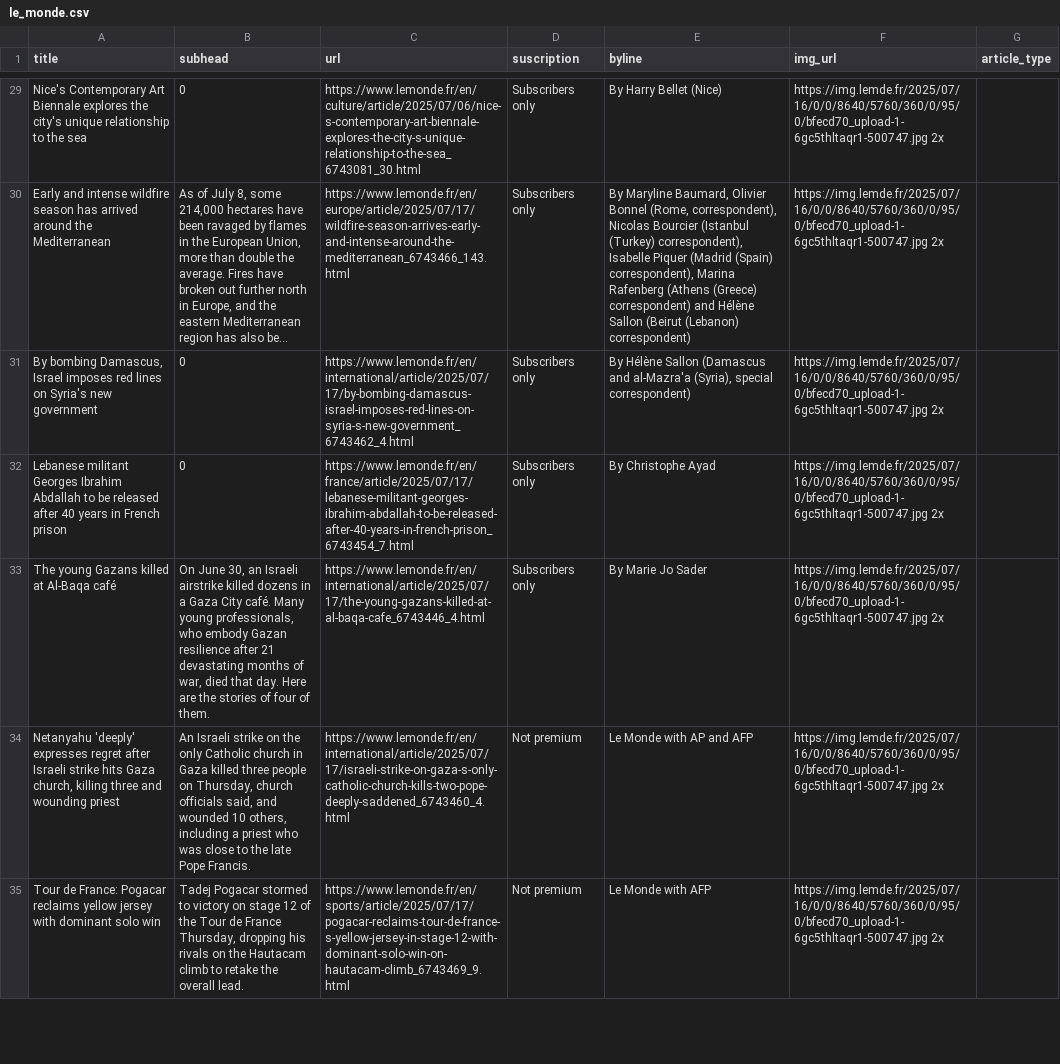
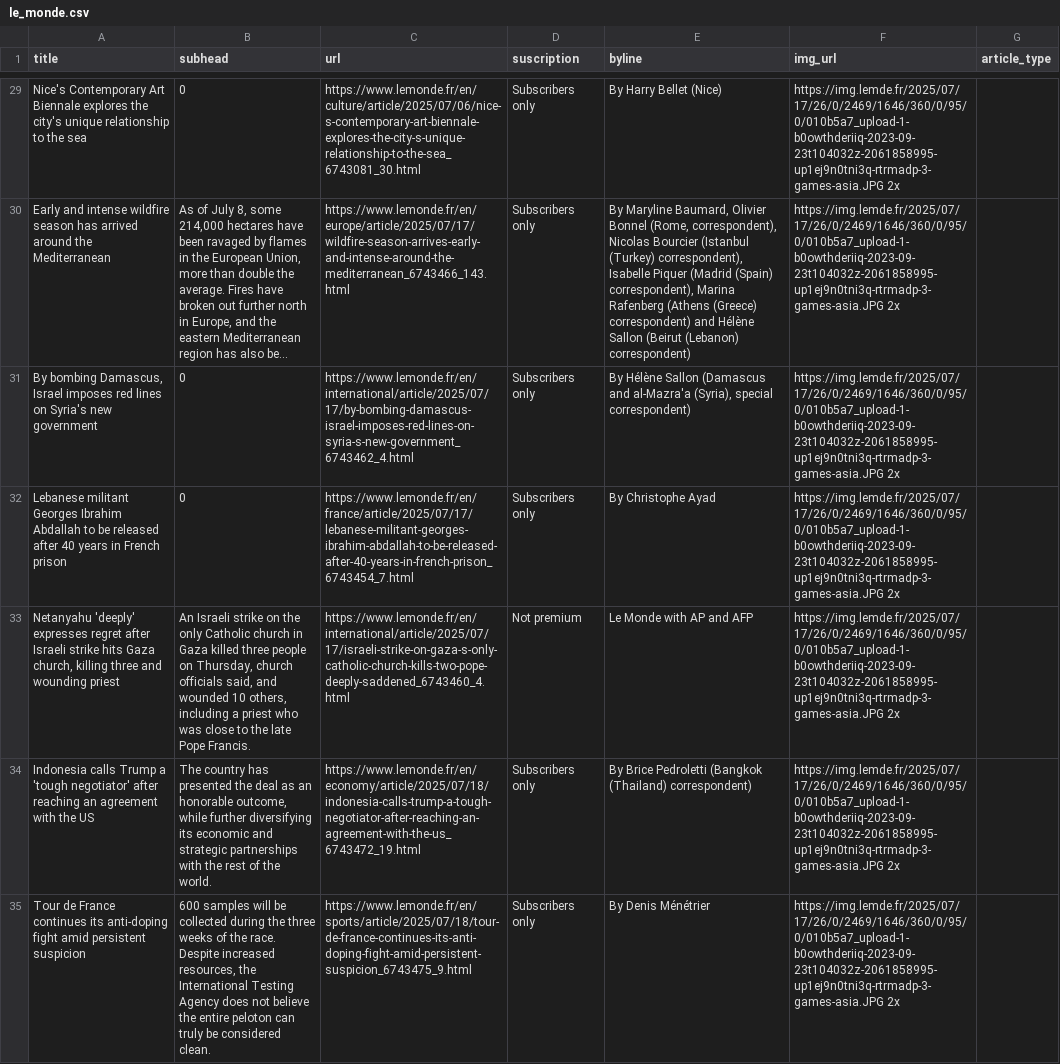
Before and after one commit to tefaceli/LEDE-homework-scraping, a CSV file: le_monde.csv, drawn as a sheet; only a part is shown, gaps mark what is left out; long unchanged cells end in …; removed rows and columns are numbered as before the commit, all else as after; the diff covers the shown part only; the diff names each change by its address in the sheet, - before the commit and + after, or states it on an @@ line.

```diff
--- a/le_monde.csv
+++ b/le_monde.csv
-F29:F32 (img_url): https://img.lemde.fr/2025/07/16/0/0/8640/5760/360/0/95/0/bfecd70_upload-1-6gc5thltaqr1-500747.jpg 2x
+F29:F32 (img_url): https://img.lemde.fr/2025/07/17/26/0/2469/1646/360/0/95/0/010b5a7_upload-1-b0owthderiiq-2023-09-23t104032z-2061858995-up1ej9n0tni3q-rtrmadp-3-games-asia.JPG 2x
-row 33: The young Gazans killed at Al-Baqa café | On June 30, an Israeli airstrike killed dozens in a Gaza City café. Many young professionals, who embody Gazan resilience after 21 devastating months of war, died that day. Here are the stories of four of them. | https://www.lemonde.fr/en/international/article/2025/07/17/the-young-gazans-killed-at-al-baqa-cafe_6743446_4.html | Subscribers only | By Marie Jo Sader | https://img.lemde.fr/2025/07/16/0/0/8640/5760/360/0/95/0/bfecd70_upload-1-6gc5thltaqr1-500747.jpg 2x
-F33 (img_url): https://img.lemde.fr/2025/07/16/0/0/8640/5760/360/0/95/0/bfecd70_upload-1-6gc5thltaqr1-500747.jpg 2x
+F33 (img_url): https://img.lemde.fr/2025/07/17/26/0/2469/1646/360/0/95/0/010b5a7_upload-1-b0owthderiiq-2023-09-23t104032z-2061858995-up1ej9n0tni3q-rtrmadp-3-games-asia.JPG 2x
-row 35: Tour de France: Pogacar reclaims yellow jersey with dominant solo win | Tadej Pogacar stormed to victory on stage 12 of the Tour de France Thursday, dropping his rivals on the Hautacam climb to retake the overall lead. | https://www.lemonde.fr/en/sports/article/2025/07/17/pogacar-reclaims-tour-de-france-s-yellow-jersey-in-stage-12-with-dominant-solo-win-on-hautacam-climb_6743469_9.html | Not premium | Le Monde with AFP | https://img.lemde.fr/2025/07/16/0/0/8640/5760/360/0/95/0/bfecd70_upload-1-6gc5thltaqr1-500747.jpg 2x
+row 34: Indonesia calls Trump a 'tough negotiator' after reaching an agreement with the US | The country has presented the deal as an honorable outcome, while further diversifying its economic and strategic partnerships with the rest of the world. | https://www.lemonde.fr/en/economy/article/2025/07/18/indonesia-calls-trump-a-tough-negotiator-after-reaching-an-agreement-with-the-us_6743472_19.html | Subscribers only | By Brice Pedroletti (Bangkok (Thailand) correspondent) | https://img.lemde.fr/2025/07/17/26/0/2469/1646/360/0/95/0/010b5a7_upload-1-b0owthderiiq-2023-09-23t104032z-2061858995-up1ej9n0tni3q-rtrmadp-3-games-asia.JPG 2x
+row 35: Tour de France continues its anti-doping fight amid persistent suspicion | 600 samples will be collected during the three weeks of the race. Despite increased resources, the International Testing Agency does not believe the entire peloton can truly be considered clean. | https://www.lemonde.fr/en/sports/article/2025/07/18/tour-de-france-continues-its-anti-doping-fight-amid-persistent-suspicion_6743475_9.html | Subscribers only | By Denis Ménétrier | https://img.lemde.fr/2025/07/17/26/0/2469/1646/360/0/95/0/010b5a7_upload-1-b0owthderiiq-2023-09-23t104032z-2061858995-up1ej9n0tni3q-rtrmadp-3-games-asia.JPG 2x
```
Also changed, not shown: 9 added rows, 9 removed rows and 45 edited cells elsewhere in this file.
